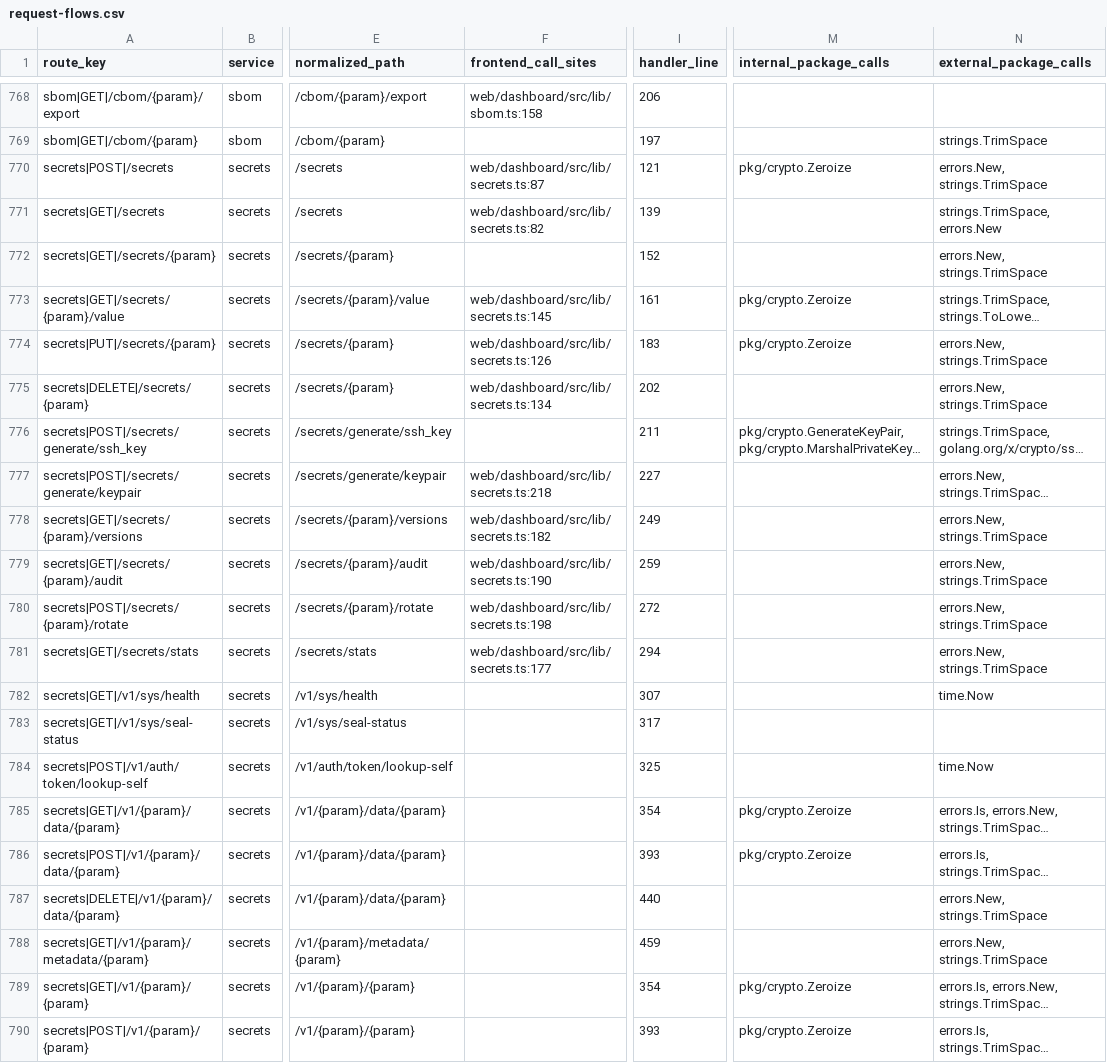
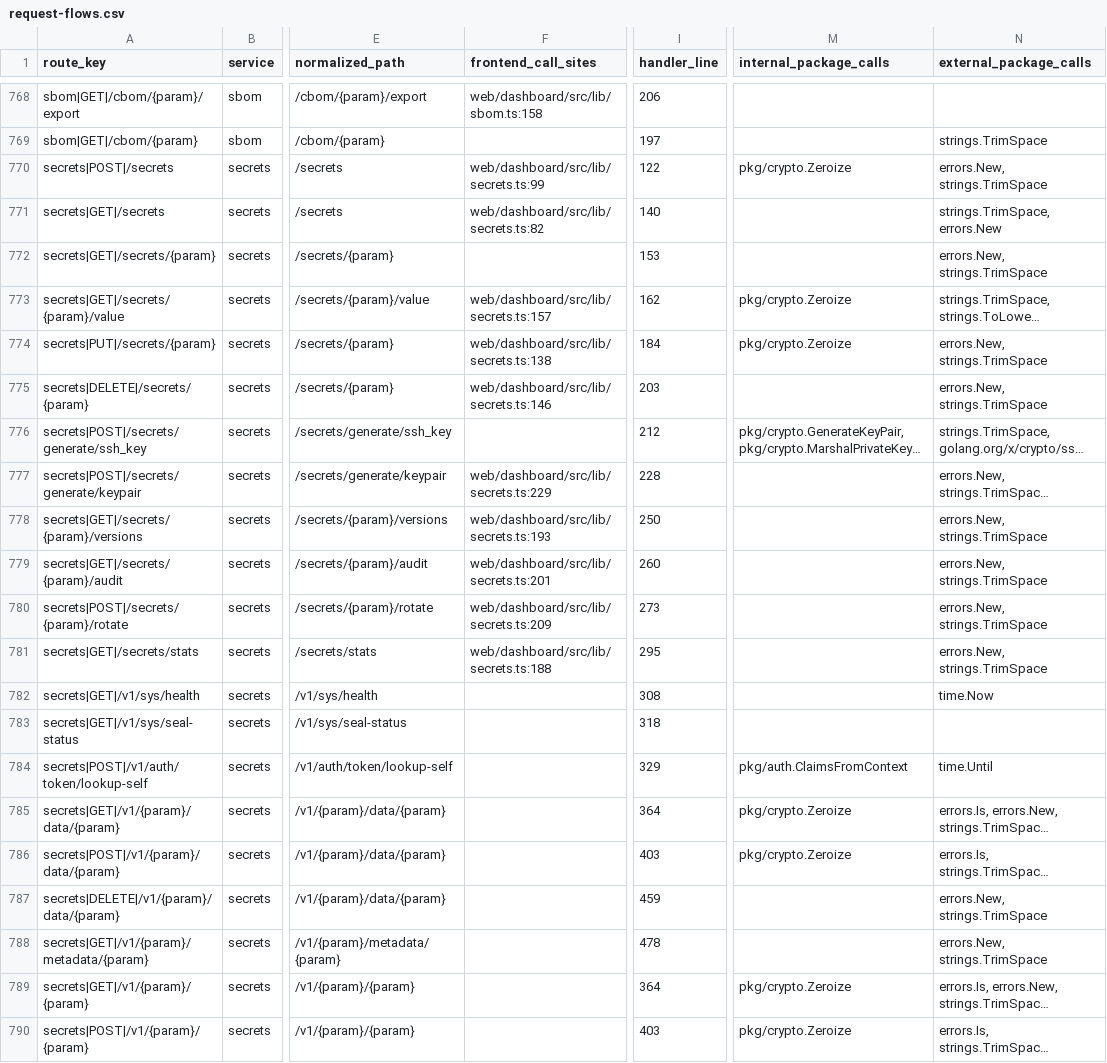
Before and after one commit to nishanttrana/KMSBeta, a CSV file: docs/generated/request-flows.csv, drawn as a sheet; only a part is shown, gaps mark what is left out; long unchanged cells end in …; the diff covers the shown part only; the diff names each change by its address in the sheet, - before the commit and + after, or states it on an @@ line.

```diff
--- a/docs/generated/request-flows.csv
+++ b/docs/generated/request-flows.csv
-F770 (frontend_call_sites): web/dashboard/src/lib/secrets.ts:87
+F770 (frontend_call_sites): web/dashboard/src/lib/secrets.ts:99
-I770 (handler_line): 121
+I770 (handler_line): 122
-I771 (handler_line): 139
+I771 (handler_line): 140
-I772 (handler_line): 152
+I772 (handler_line): 153
-F773 (frontend_call_sites): web/dashboard/src/lib/secrets.ts:145
+F773 (frontend_call_sites): web/dashboard/src/lib/secrets.ts:157
-I773 (handler_line): 161
+I773 (handler_line): 162
-F774 (frontend_call_sites): web/dashboard/src/lib/secrets.ts:126
+F774 (frontend_call_sites): web/dashboard/src/lib/secrets.ts:138
-I774 (handler_line): 183
+I774 (handler_line): 184
-F775 (frontend_call_sites): web/dashboard/src/lib/secrets.ts:134
+F775 (frontend_call_sites): web/dashboard/src/lib/secrets.ts:146
-I775 (handler_line): 202
+I775 (handler_line): 203
-I776 (handler_line): 211
+I776 (handler_line): 212
-F777 (frontend_call_sites): web/dashboard/src/lib/secrets.ts:218
+F777 (frontend_call_sites): web/dashboard/src/lib/secrets.ts:229
-I777 (handler_line): 227
+I777 (handler_line): 228
-F778 (frontend_call_sites): web/dashboard/src/lib/secrets.ts:182
+F778 (frontend_call_sites): web/dashboard/src/lib/secrets.ts:193
-I778 (handler_line): 249
+I778 (handler_line): 250
-F779 (frontend_call_sites): web/dashboard/src/lib/secrets.ts:190
+F779 (frontend_call_sites): web/dashboard/src/lib/secrets.ts:201
-I779 (handler_line): 259
+I779 (handler_line): 260
-F780 (frontend_call_sites): web/dashboard/src/lib/secrets.ts:198
+F780 (frontend_call_sites): web/dashboard/src/lib/secrets.ts:209
-I780 (handler_line): 272
+I780 (handler_line): 273
-F781 (frontend_call_sites): web/dashboard/src/lib/secrets.ts:177
+F781 (frontend_call_sites): web/dashboard/src/lib/secrets.ts:188
-I781 (handler_line): 294
+I781 (handler_line): 295
-I782 (handler_line): 307
+I782 (handler_line): 308
-I783 (handler_line): 317
+I783 (handler_line): 318
-I784 (handler_line): 325
+I784 (handler_line): 329
-M784 (internal_package_calls): (empty)
+M784 (internal_package_calls): pkg/auth.ClaimsFromContext
-N784 (external_package_calls): time.Now
+N784 (external_package_calls): time.Until
-I785 (handler_line): 354
+I785 (handler_line): 364
-I786 (handler_line): 393
+I786 (handler_line): 403
-I787 (handler_line): 440
+I787 (handler_line): 459
-I788 (handler_line): 459
+I788 (handler_line): 478
-I789 (handler_line): 354
+I789 (handler_line): 364
-I790 (handler_line): 393
+I790 (handler_line): 403
```
Also changed, not shown: 1 edited cell elsewhere in this file, docs/generated/backend-routes.csv, docs/generated/frontend-calls.csv, 23 other files.
